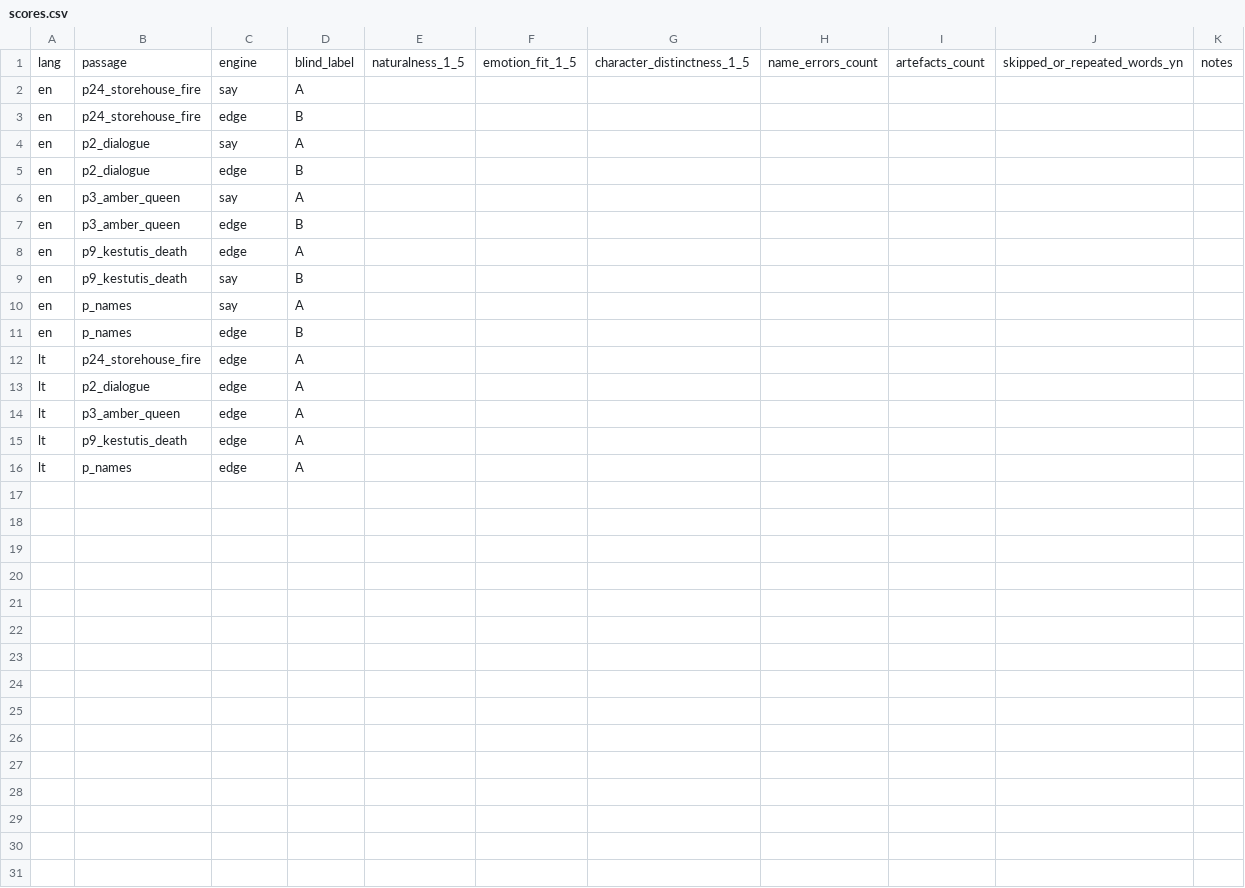
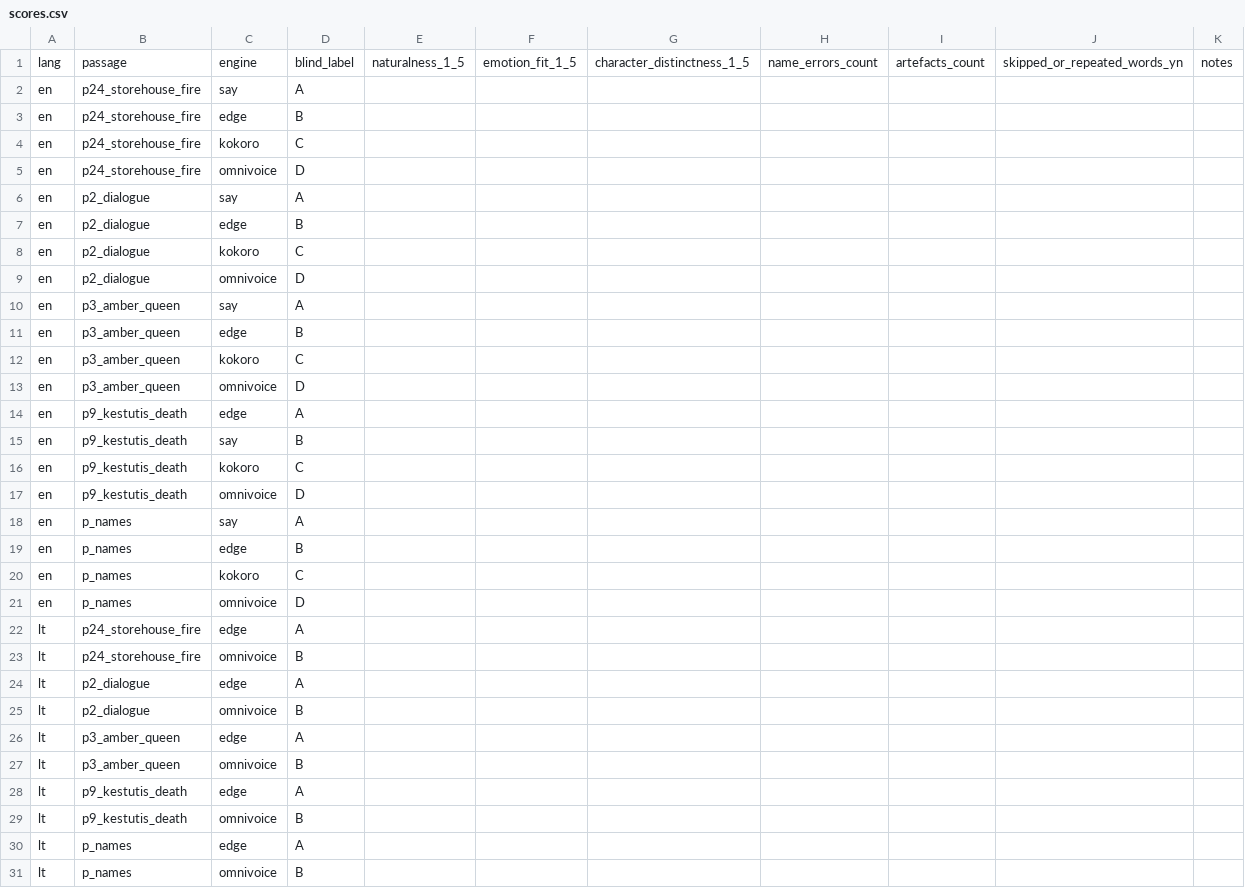
Before and after one commit to Algiras/wolf-saga, a CSV file: audiobook/tts_bench/scores.csv, drawn as a sheet.

```diff
--- a/audiobook/tts_bench/scores.csv
+++ b/audiobook/tts_bench/scores.csv
@@ -3,14 +3,29 @@ en,p24_storehouse_fire,say,A,,,,,,,
 en,p24_storehouse_fire,edge,B,,,,,,,
+en,p24_storehouse_fire,kokoro,C,,,,,,,
+en,p24_storehouse_fire,omnivoice,D,,,,,,,
 en,p2_dialogue,say,A,,,,,,,
 en,p2_dialogue,edge,B,,,,,,,
+en,p2_dialogue,kokoro,C,,,,,,,
+en,p2_dialogue,omnivoice,D,,,,,,,
 en,p3_amber_queen,say,A,,,,,,,
 en,p3_amber_queen,edge,B,,,,,,,
+en,p3_amber_queen,kokoro,C,,,,,,,
+en,p3_amber_queen,omnivoice,D,,,,,,,
 en,p9_kestutis_death,edge,A,,,,,,,
 en,p9_kestutis_death,say,B,,,,,,,
+en,p9_kestutis_death,kokoro,C,,,,,,,
+en,p9_kestutis_death,omnivoice,D,,,,,,,
 en,p_names,say,A,,,,,,,
 en,p_names,edge,B,,,,,,,
+en,p_names,kokoro,C,,,,,,,
+en,p_names,omnivoice,D,,,,,,,
 lt,p24_storehouse_fire,edge,A,,,,,,,
+lt,p24_storehouse_fire,omnivoice,B,,,,,,,
 lt,p2_dialogue,edge,A,,,,,,,
+lt,p2_dialogue,omnivoice,B,,,,,,,
 lt,p3_amber_queen,edge,A,,,,,,,
+lt,p3_amber_queen,omnivoice,B,,,,,,,
 lt,p9_kestutis_death,edge,A,,,,,,,
+lt,p9_kestutis_death,omnivoice,B,,,,,,,
 lt,p_names,edge,A,,,,,,,
+lt,p_names,omnivoice,B,,,,,,,
```
Also changed, not shown: 2 other files.
